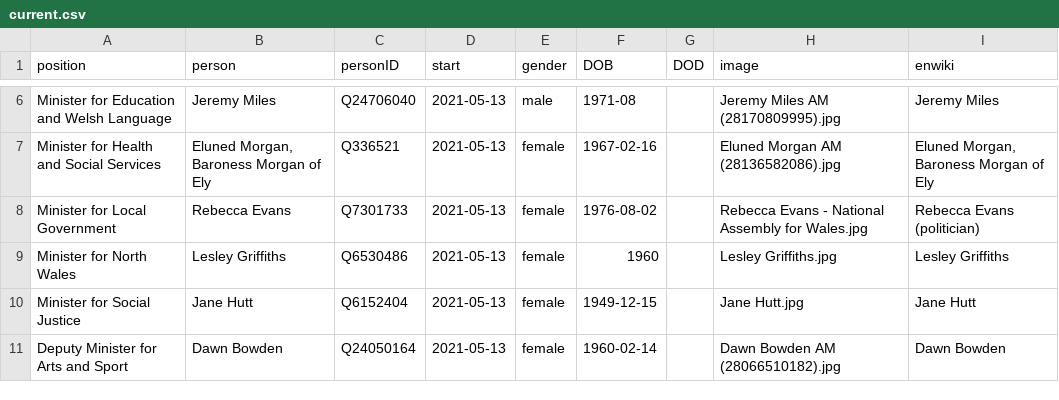
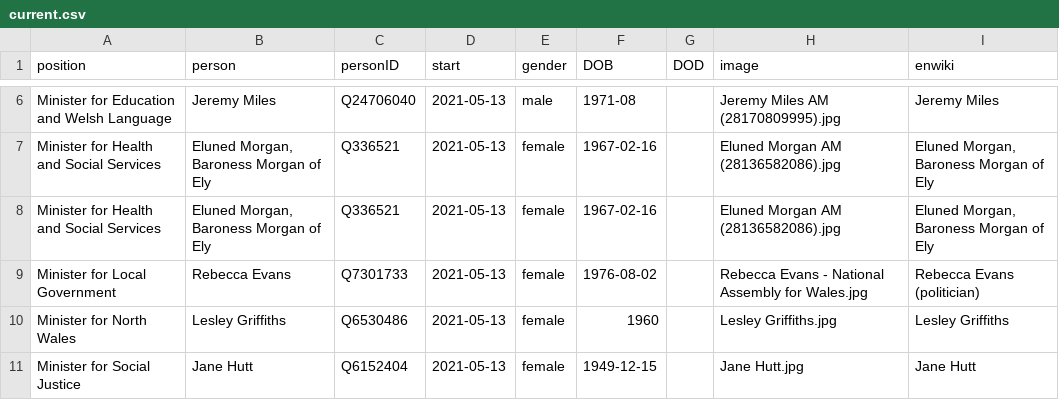
Before and after one commit to every-politician-scrapers/wales-cabinet, a CSV file: html/current.csv, drawn as a sheet; only a part is shown, gaps mark what is left out; the shorter side is filled out with more unchanged rows.

```diff
--- a/html/current.csv
+++ b/html/current.csv
@@ -7,2 +7,3 @@ Minister for Education and Welsh Language,Jeremy Miles,Q24706040,2021-05-13,male
 Minister for Health and Social Services,"Eluned Morgan, Baroness Morgan of Ely",Q336521,2021-05-13,female,1967-02-16,,Eluned Morgan AM (28136582086).jpg,"Eluned Morgan, Baroness Morgan of Ely"
+Minister for Health and Social Services,"Eluned Morgan, Baroness Morgan of Ely",Q336521,2021-05-13,female,1967-02-16,,Eluned Morgan AM (28136582086).jpg,"Eluned Morgan, Baroness Morgan of Ely"
 Minister for Local Government,Rebecca Evans,Q7301733,2021-05-13,female,1976-08-02,,Rebecca Evans - National Assembly for Wales.jpg,Rebecca Evans (politician)
```
Also changed, not shown: 1 other file.
